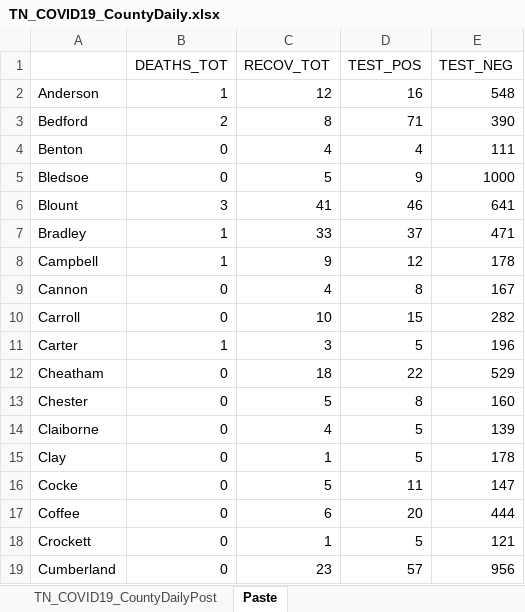
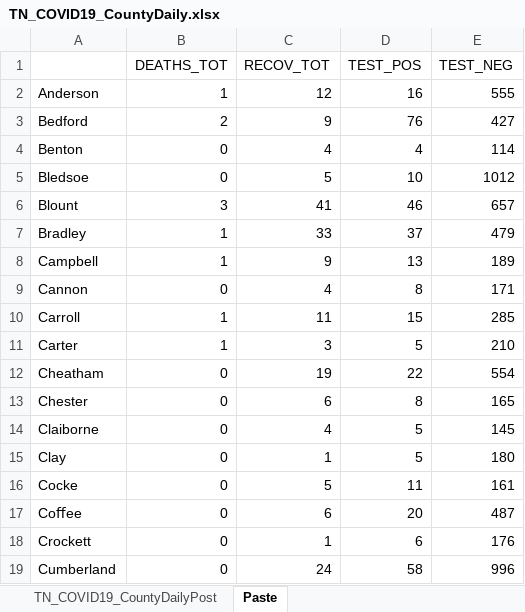
Before and after one commit to mfcarrasco/COVID-TN-Counties, an Excel workbook: TN_COVID19_CountyDaily.xlsx, sheet Paste, drawn as a sheet; only a part is shown; values as stored, in another font and other column widths than the file's, no borders; the diff covers the shown part only; the diff names each change by its address in the sheet, - before the commit and + after, or states it on an @@ line.

```diff
--- a/TN_COVID19_CountyDaily.xlsx (sheet Paste)
+++ b/TN_COVID19_CountyDaily.xlsx (sheet Paste)
-E2 (TEST_NEG): 548
+E2 (TEST_NEG): 555
-C3 (RECOV_TOT): 8
+C3 (RECOV_TOT): 9
-D3 (TEST_POS): 71
+D3 (TEST_POS): 76
-E3 (TEST_NEG): 390
+E3 (TEST_NEG): 427
-E4 (TEST_NEG): 111
+E4 (TEST_NEG): 114
-D5 (TEST_POS): 9
+D5 (TEST_POS): 10
-E5 (TEST_NEG): 1000
+E5 (TEST_NEG): 1012
-E6 (TEST_NEG): 641
+E6 (TEST_NEG): 657
-E7 (TEST_NEG): 471
+E7 (TEST_NEG): 479
-D8 (TEST_POS): 12
+D8 (TEST_POS): 13
-E8 (TEST_NEG): 178
+E8 (TEST_NEG): 189
-E9 (TEST_NEG): 167
+E9 (TEST_NEG): 171
-B10 (DEATHS_TOT): 0
+B10 (DEATHS_TOT): 1
-C10 (RECOV_TOT): 10
+C10 (RECOV_TOT): 11
-E10 (TEST_NEG): 282
+E10 (TEST_NEG): 285
-E11 (TEST_NEG): 196
+E11 (TEST_NEG): 210
-C12 (RECOV_TOT): 18
+C12 (RECOV_TOT): 19
-E12 (TEST_NEG): 529
+E12 (TEST_NEG): 554
-C13 (RECOV_TOT): 5
+C13 (RECOV_TOT): 6
-E13 (TEST_NEG): 160
+E13 (TEST_NEG): 165
-E14 (TEST_NEG): 139
+E14 (TEST_NEG): 145
-E15 (TEST_NEG): 178
+E15 (TEST_NEG): 180
-E16 (TEST_NEG): 147
+E16 (TEST_NEG): 161
-A17: Coffee
+A17: Coﬀee
-E17 (TEST_NEG): 444
+E17 (TEST_NEG): 487
-D18 (TEST_POS): 5
+D18 (TEST_POS): 6
-E18 (TEST_NEG): 121
+E18 (TEST_NEG): 176
-C19 (RECOV_TOT): 23
+C19 (RECOV_TOT): 24
-D19 (TEST_POS): 57
+D19 (TEST_POS): 58
-E19 (TEST_NEG): 956
+E19 (TEST_NEG): 996
```
Also changed, not shown: 2 added rows, 1 removed row and 139 edited cells elsewhere in this sheet, sheet TN_COVID19_CountyDailyPost, TN_Age.xlsx, TN_Demographics.xlsx, 1 other file.
